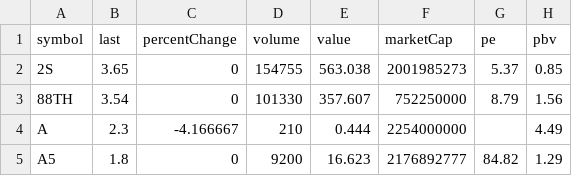
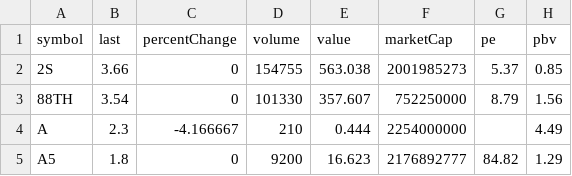
Before and after one commit to Somyotthanimwas/FundamentalWeb, a CSV file: data/fundamental_v4.csv, drawn as a sheet; only a part is shown; the diff names each change by its address in the sheet, - before the commit and + after, or states it on an @@ line.

Commit message:
Auto sync V4 fundamental CSV

```diff
--- a/data/fundamental_v4.csv
+++ b/data/fundamental_v4.csv
-B2 (last): 3.65
+B2 (last): 3.66
```
